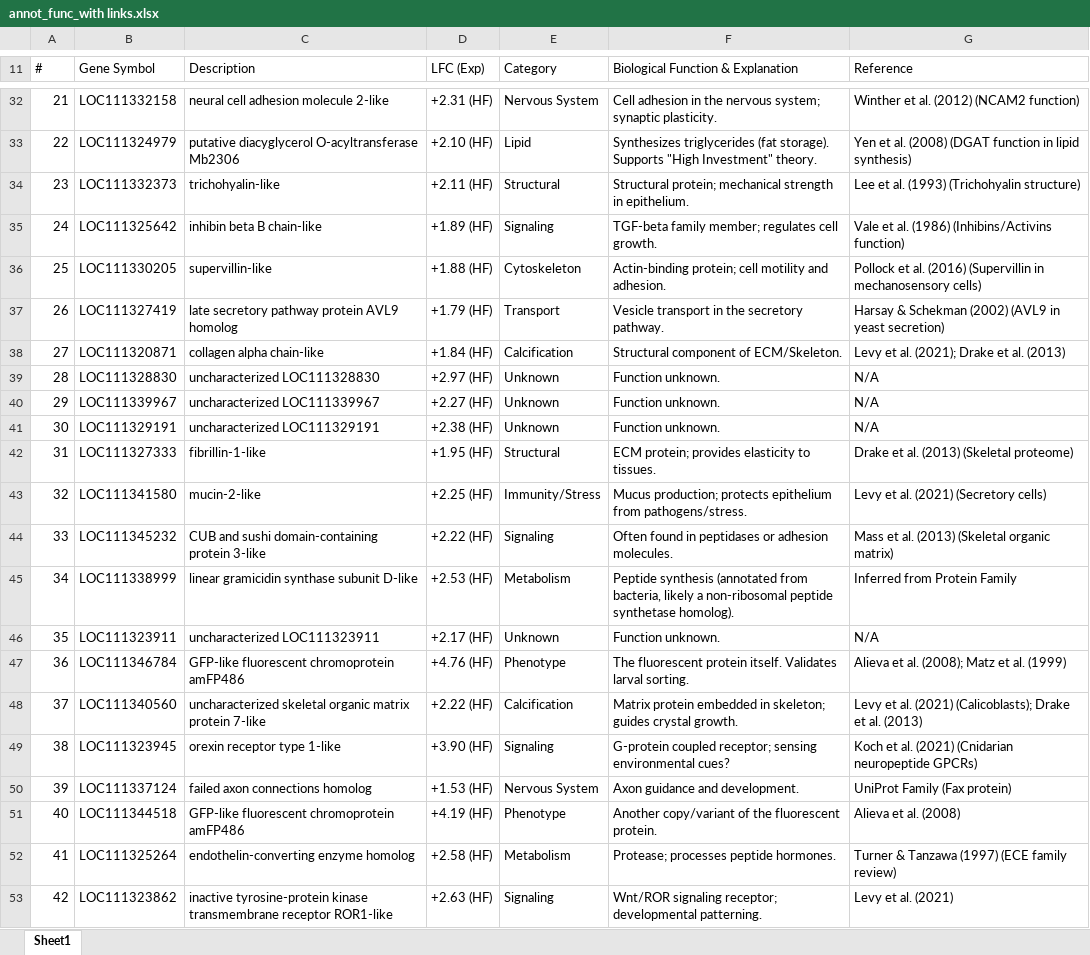
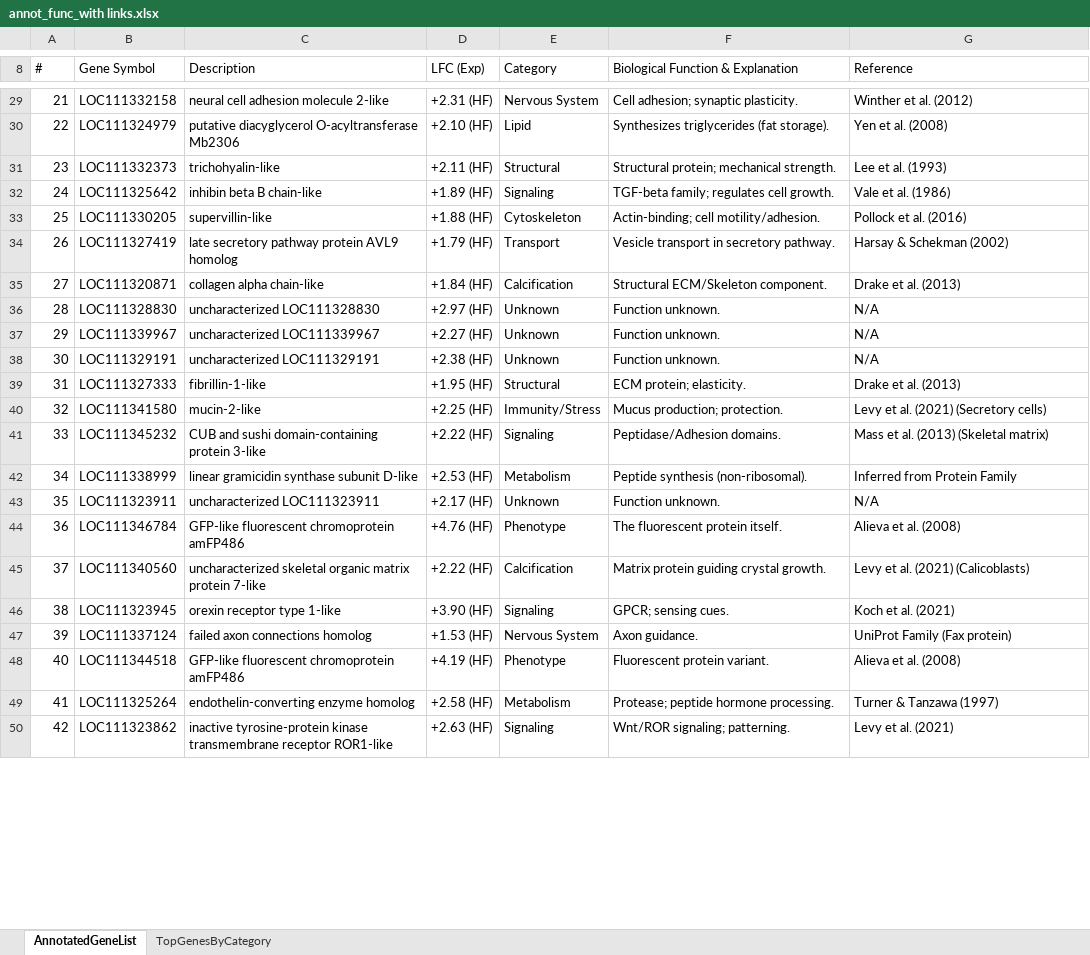
Before and after one commit to LielUziahu/Stylophora-pistillata-FPs, an Excel workbook: Output/plots/Planulae/Planulae_DE/annot_func_with links.xlsx, sheet AnnotatedGeneList, drawn as a sheet; only a part is shown, gaps mark what is left out; values as stored, in another font and other column widths than the file's, no cell formats; addresses are those after the commit; the diff covers the shown part only; the diff names each change by its address in the sheet, - before the commit and + after, or states it on an @@ line.

Commit message:
Update annot_func_with links.xlsx

```diff
--- a/Output/plots/Planulae/Planulae_DE/annot_func_with links.xlsx (sheet AnnotatedGeneList)
+++ b/Output/plots/Planulae/Planulae_DE/annot_func_with links.xlsx (sheet AnnotatedGeneList)
-sheet tab: Sheet1
+sheet tab: AnnotatedGeneList
+sheet tab: TopGenesByCategory
-F29: Cell adhesion in the nervous system; synaptic plasticity.
+F29: Cell adhesion; synaptic plasticity.
-G29 (Reference): Winther et al. (2012) (NCAM2 function)
+G29 (Reference): Winther et al. (2012)
-F30: …(fat storage). Supports "High Investment" theory.
+F30: …(fat storage).
-G30 (Reference): Yen et al. (2008) (DGAT function in lipid synthesis)
+G30 (Reference): Yen et al. (2008)
-F31: …protein; mechanical strength in epithelium.
+F31: …protein; mechanical strength.
-G31 (Reference): Lee et al. (1993) (Trichohyalin structure)
+G31 (Reference): Lee et al. (1993)
-F32: TGF-beta family member; regulates cell growth.
+F32: TGF-beta family; regulates cell growth.
-G32 (Reference): Vale et al. (1986) (Inhibins/Activins function)
+G32 (Reference): Vale et al. (1986)
-F33: Actin-binding protein; cell motility and adhesion.
+F33: Actin-binding; cell motility/adhesion.
-G33 (Reference): Pollock et al. (2016) (Supervillin in mechanosensory cells)
+G33 (Reference): Pollock et al. (2016)
-F34: Vesicle transport in the secretory pathway.
+F34: Vesicle transport in secretory pathway.
-G34 (Reference): Harsay & Schekman (2002) (AVL9 in yeast secretion)
+G34 (Reference): Harsay & Schekman (2002)
-F35: Structural component of ECM/Skeleton.
+F35: Structural ECM/Skeleton component.
-G35 (Reference): Levy et al. (2021); Drake et al. (2013)
+G35 (Reference): Drake et al. (2013)
-F39: ECM protein; provides elasticity to tissues.
+F39: ECM protein; elasticity.
-G39 (Reference): Drake et al. (2013) (Skeletal proteome)
+G39 (Reference): Drake et al. (2013)
-F40: Mucus production; protects epithelium from pathogens/stress.
+F40: Mucus production; protection.
-F41: Often found in peptidases or adhesion molecules.
+F41: Peptidase/Adhesion domains.
-G41 (Reference): Mass et al. (2013) (Skeletal organic matrix)
+G41 (Reference): Mass et al. (2013) (Skeletal matrix)
-F42: Peptide synthesis (annotated from bacteria, likely a non-ribosomal peptide synthetase homolog).
+F42: Peptide synthesis (non-ribosomal).
-F44: The fluorescent protein itself. Validates larval sorting.
+F44: The fluorescent protein itself.
-G44 (Reference): Alieva et al. (2008); Matz et al. (1999)
+G44 (Reference): Alieva et al. (2008)
-F45: Matrix protein embedded in skeleton; guides crystal growth.
+F45: Matrix protein guiding crystal growth.
-G45 (Reference): Levy et al. (2021) (Calicoblasts); Drake et al. (2013)
+G45 (Reference): Levy et al. (2021) (Calicoblasts)
-F46: G-protein coupled receptor; sensing environmental cues?
+F46: GPCR; sensing cues.
-G46 (Reference): Koch et al. (2021) (Cnidarian neuropeptide GPCRs)
+G46 (Reference): Koch et al. (2021)
-F47: Axon guidance and development.
+F47: Axon guidance.
-F48: Another copy/variant of the fluorescent protein.
+F48: Fluorescent protein variant.
-F49: Protease; processes peptide hormones.
+F49: Protease; peptide hormone processing.
-G49 (Reference): Turner & Tanzawa (1997) (ECE family review)
+G49 (Reference): Turner & Tanzawa (1997)
-F50: Wnt/ROR signaling receptor; developmental patterning.
+F50: Wnt/ROR signaling; patterning.
```
Also changed, not shown: 3 removed rows, 298 edited cells and row numbers in column A elsewhere in this sheet, cell formats, charts or pictures.
